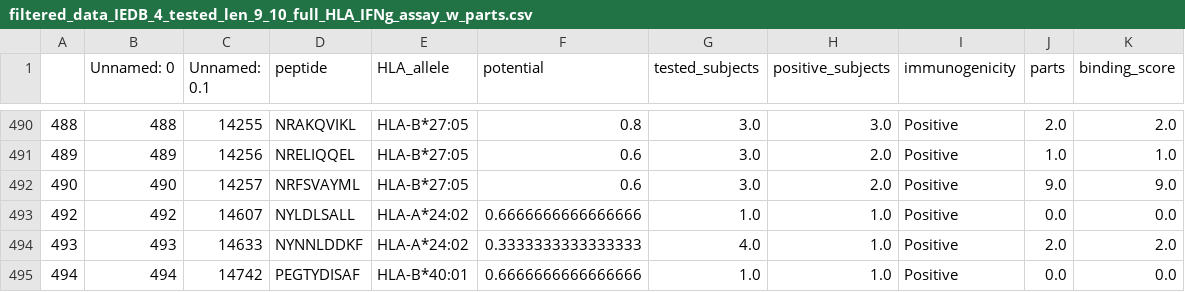
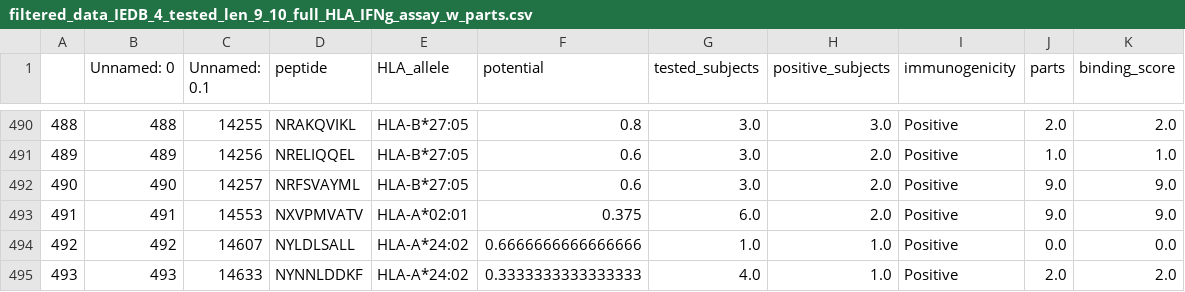
Before and after one commit to christian-creator/DL_peptide_immunogenecity, a CSV file: data/filtered_data_IEDB_4_tested_len_9_10_full_HLA_IFNg_assay_w_parts.csv, drawn as a sheet; only a part is shown, gaps mark what is left out; the shorter side is filled out with more unchanged rows.

Commit message:
put back the peptide with X

```diff
--- a/data/filtered_data_IEDB_4_tested_len_9_10_full_HLA_IFNg_assay_w_parts.csv
+++ b/data/filtered_data_IEDB_4_tested_len_9_10_full_HLA_IFNg_assay_w_parts.csv
@@ -492,2 +492,3 @@
 490,490,14257,NRFSVAYML,HLA-B*27:05,0.6,3.0,2.0,Positive,9.0,9.0
+491,491,14553,NXVPMVATV,HLA-A*02:01,0.375,6.0,2.0,Positive,9.0,9.0
 492,492,14607,NYLDLSALL,HLA-A*24:02,0.6666666666666666,1.0,1.0,Positive,0.0,0.0
```
